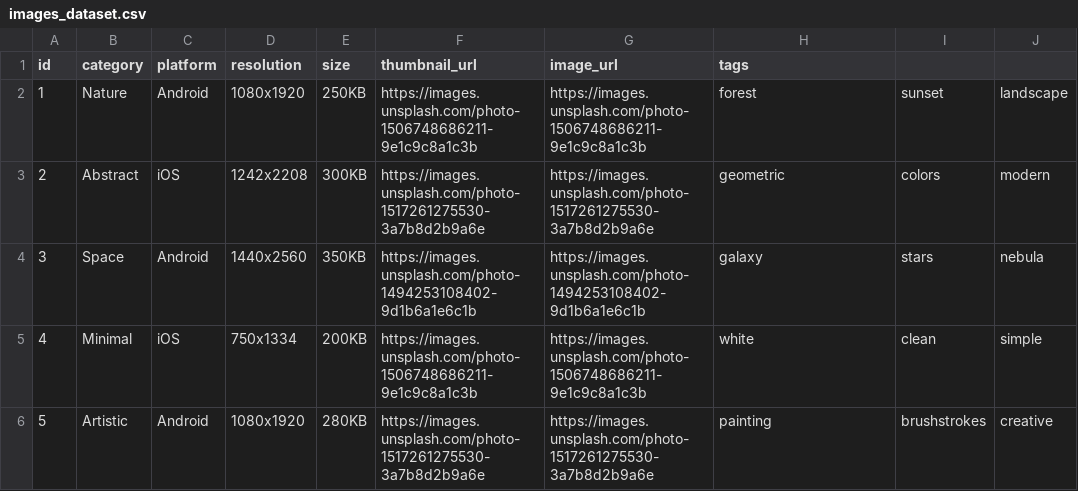
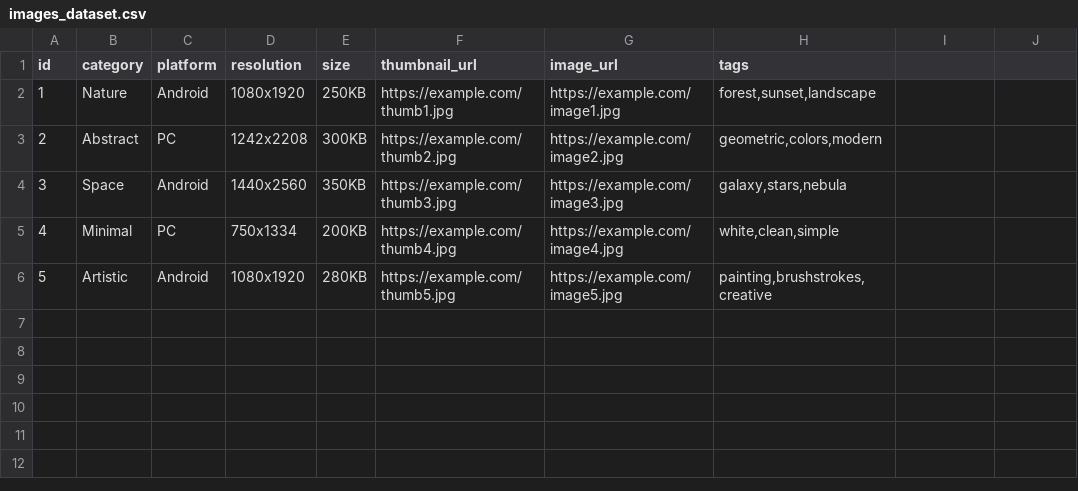
Before and after one commit to Amirmashhori/wallpaiper_repo, a CSV file: images_dataset.csv, drawn as a sheet.

Commit message:
Update images_dataset.csv

```diff
--- a/images_dataset.csv
+++ b/images_dataset.csv
@@ -1,6 +1,6 @@
 id,category,platform,resolution,size,thumbnail_url,image_url,tags
-1,Nature,Android,1080x1920,250KB,https://images.unsplash.com/photo-1506748686211-9e1c9c8a1c3b,https://images.unsplash.com/photo-1506748686211-9e1c9c8a1c3b,forest,sunset,landscape
-2,Abstract,iOS,1242x2208,300KB,https://images.unsplash.com/photo-1517261275530-3a7b8d2b9a6e,https://images.unsplash.com/photo-1517261275530-3a7b8d2b9a6e,geometric,colors,modern
-3,Space,Android,1440x2560,350KB,https://images.unsplash.com/photo-1494253108402-9d1b6a1e6c1b,https://images.unsplash.com/photo-1494253108402-9d1b6a1e6c1b,galaxy,stars,nebula
-4,Minimal,iOS,750x1334,200KB,https://images.unsplash.com/photo-1506748686211-9e1c9c8a1c3b,https://images.unsplash.com/photo-1506748686211-9e1c9c8a1c3b,white,clean,simple
-5,Artistic,Android,1080x1920,280KB,https://images.unsplash.com/photo-1517261275530-3a7b8d2b9a6e,https://images.unsplash.com/photo-1517261275530-3a7b8d2b9a6e,painting,brushstrokes,creative
+1,Nature,Android,1080x1920,250KB,https://example.com/thumb1.jpg,https://example.com/image1.jpg,"forest,sunset,landscape"
+2,Abstract,PC,1242x2208,300KB,https://example.com/thumb2.jpg,https://example.com/image2.jpg,"geometric,colors,modern"
+3,Space,Android,1440x2560,350KB,https://example.com/thumb3.jpg,https://example.com/image3.jpg,"galaxy,stars,nebula"
+4,Minimal,PC,750x1334,200KB,https://example.com/thumb4.jpg,https://example.com/image4.jpg,"white,clean,simple"
+5,Artistic,Android,1080x1920,280KB,https://example.com/thumb5.jpg,https://example.com/image5.jpg,"painting,brushstrokes,creative"
```
